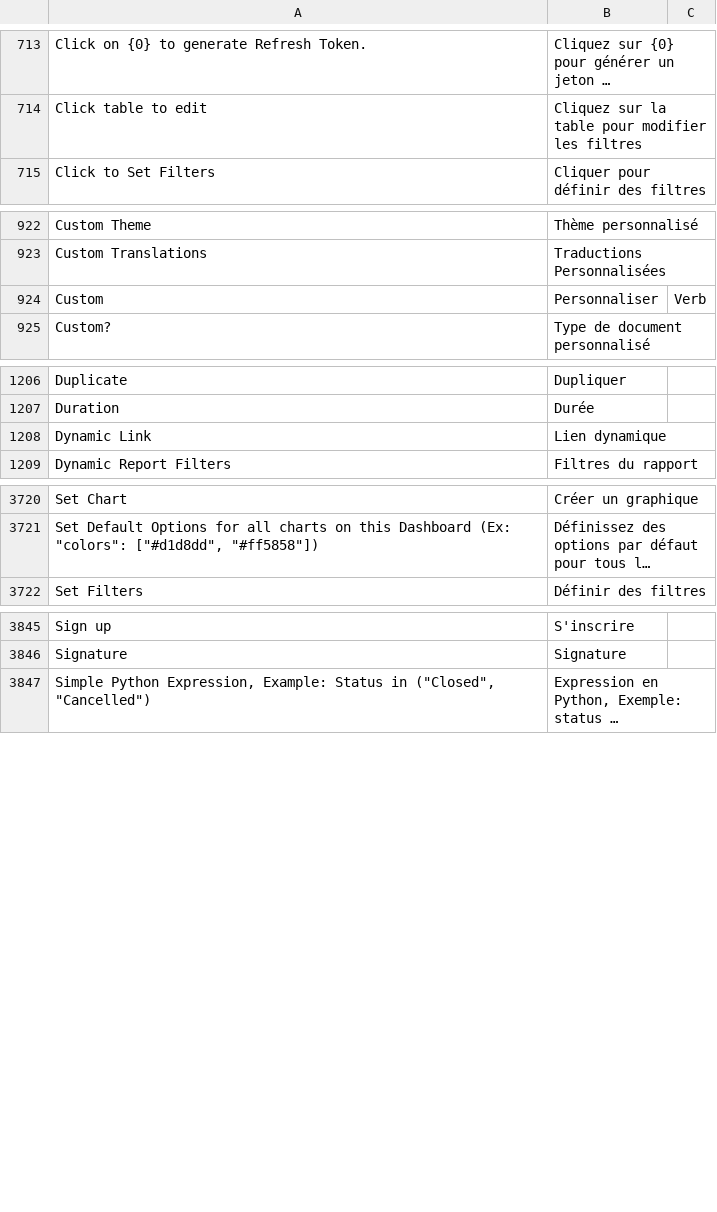
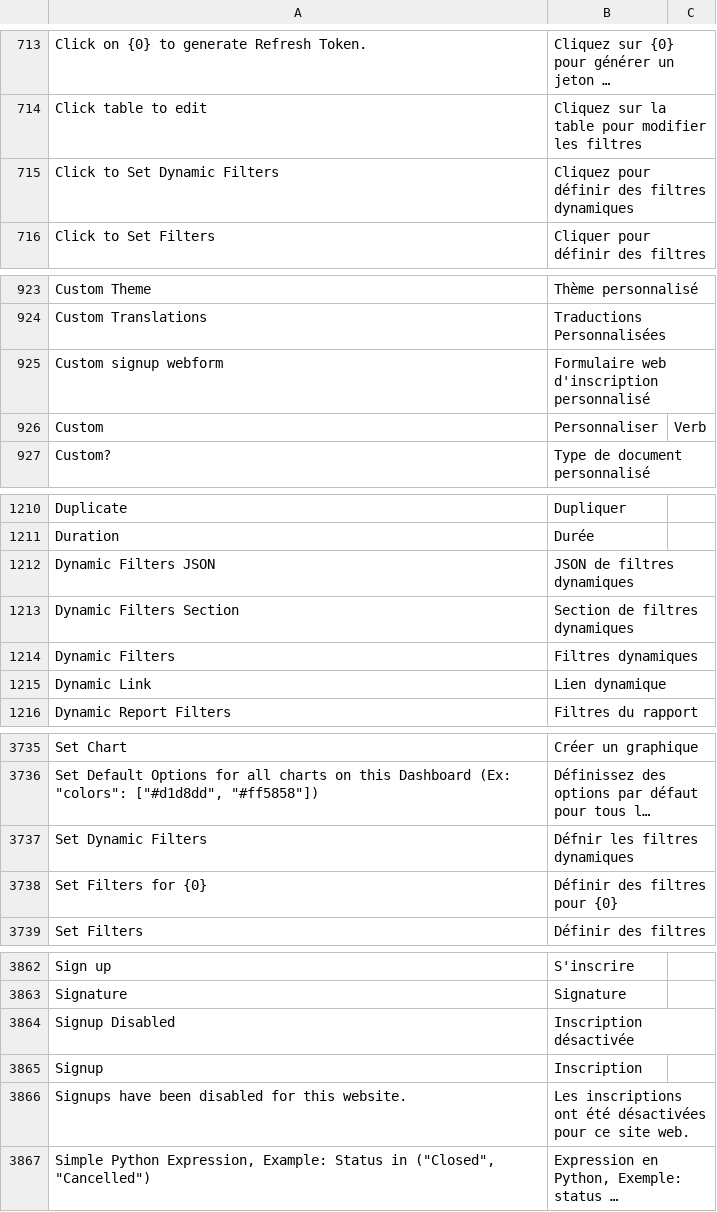
Before and after one commit to noec764/frappe, a CSV file: frappe/translations/fr.csv, drawn as a sheet; only a part is shown, gaps mark what is left out; long unchanged cells end in …; the diff covers the shown part only; the diff names each change by its address in the sheet, - before the commit and + after, or states it on an @@ line.

```diff
--- a/frappe/translations/fr.csv
+++ b/frappe/translations/fr.csv
+row 715: Click to Set Dynamic Filters | Cliquez pour définir des filtres dynamiques
+row 925: Custom signup webform | Formulaire web d'inscription personnalisé
+row 1212: Dynamic Filters JSON | JSON de filtres dynamiques
+row 1213: Dynamic Filters Section | Section de filtres dynamiques
+row 1214: Dynamic Filters | Filtres dynamiques
+row 3737: Set Dynamic Filters | Défnir les filtres dynamiques
+row 3738: Set Filters for {0} | Définir des filtres pour {0}
+row 3864: Signup Disabled | Inscription désactivée
+row 3865: Signup | Inscription
+row 3866: Signups have been disabled for this website. | Les inscriptions ont été désactivées pour ce site web.
```
Also changed, not shown: 12 added rows and 1 moved row elsewhere in this file, 12 other files.
